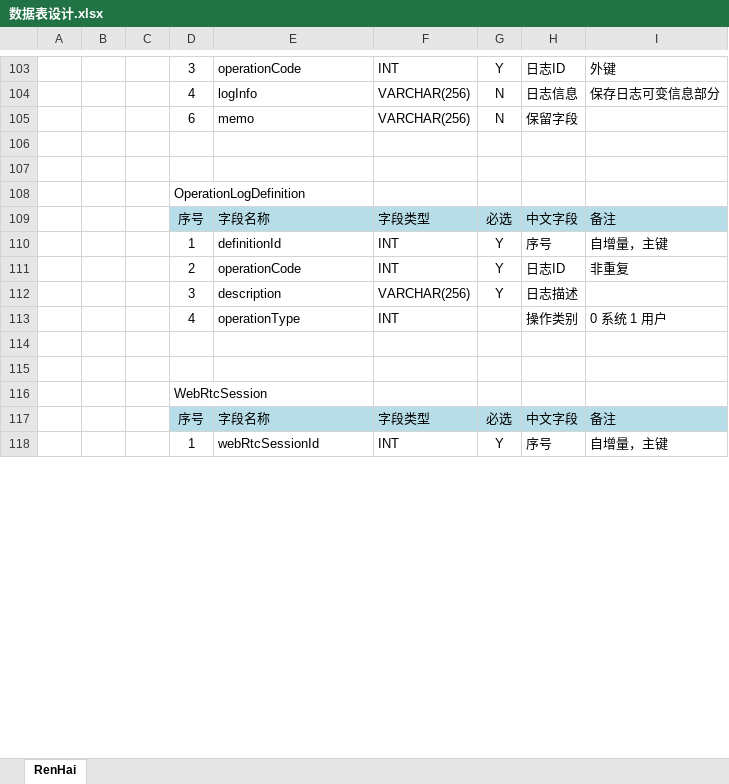
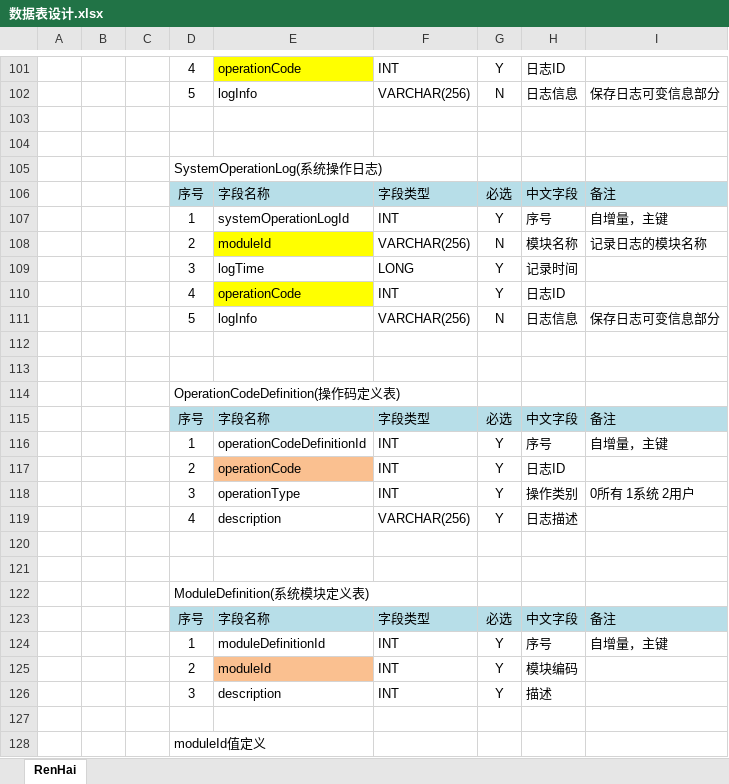
Before and after one commit to simplelifestudio/RenHai, an Excel workbook: Documents/数据表设计.xlsx, sheet RenHai, drawn as a sheet; only a part is shown, gaps mark what is left out; the shorter side is filled out with more unchanged rows; values as stored, in another font and other column widths than the file's, no borders; removed rows and columns are numbered as before the commit, all else as after; the diff covers the shown part only; the diff names each change by its address in the sheet, - before the commit and + after, or states it on an @@ line.

```diff
--- a/Documents/数据表设计.xlsx (sheet RenHai)
+++ b/Documents/数据表设计.xlsx (sheet RenHai)
-D101: 3
+D101: 4
-E101 fill: none
+E101 fill: #FFFF00
-I101: 外键
+I101: (empty)
-D102: 4
+D102: 5
-row 105:  |  |  | 6 | memo | VARCHAR(256) | N | 保留字段
-D105: OperationLogDefinition
+D105: SystemOperationLog(系统操作日志)
-E107: definitionId
+E107: systemOperationLogId
+row 108:  |  |  | 2 | moduleId | VARCHAR(256) | N | 模块名称 | 记录日志的模块名称
+row 109:  |  |  | 3 | logTime | LONG | Y | 记录时间
-D110: 2
+D110: 4
-E110 fill: none
+E110 fill: #FFFF00
-I110: 非重复
+I110: (empty)
-row 112:  |  |  | 3 | description | VARCHAR(256) | Y | 日志描述
-row 113:  |  |  | 4 | operationType | INT |  | 操作类别 | 0 系统 1 用户
+row 111:  |  |  | 5 | logInfo | VARCHAR(256) | N | 日志信息 | 保存日志可变信息部分
-D114: WebRtcSession
+D114: OperationCodeDefinition(操作码定义表)
+row 115:  |  |  | 序号 | 字段名称 | 字段类型 | 必选 | 中文字段 | 备注
+row 116:  |  |  | 1 | operationCodeDefinitionId | INT | Y | 序号 | 自增量，主键
+row 117:  |  |  | 2 | operationCode | INT | Y | 日志ID
+row 118:  |  |  | 3 | operationType | INT | Y | 操作类别 | 0所有 1系统 2用户
+row 119:  |  |  | 4 | description | VARCHAR(256) | Y | 日志描述
+row 120: (empty)
+row 121: (empty)
+row 122:  |  |  | ModuleDefinition(系统模块定义表)
+row 123:  |  |  | 序号 | 字段名称 | 字段类型 | 必选 | 中文字段 | 备注
+row 124:  |  |  | 1 | moduleDefinitionId | INT | Y | 序号 | 自增量，主键
+row 125:  |  |  | 2 | moduleId | INT | Y | 模块编码
+row 126:  |  |  | 3 | description | INT | Y | 描述
+row 127: (empty)
+row 128:  |  |  | moduleId值定义
```
Also changed, not shown: 42 added rows, 15 removed rows, 64 edited cells and cell formats elsewhere in this sheet.
